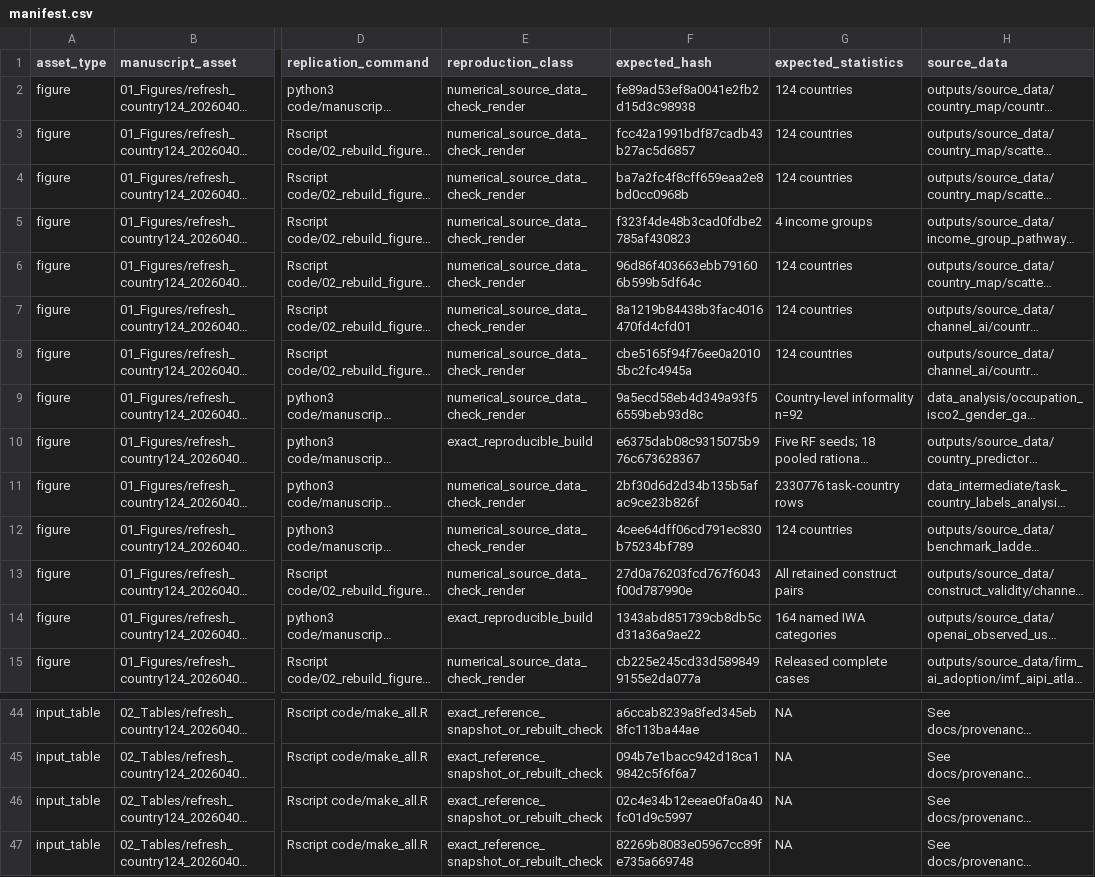
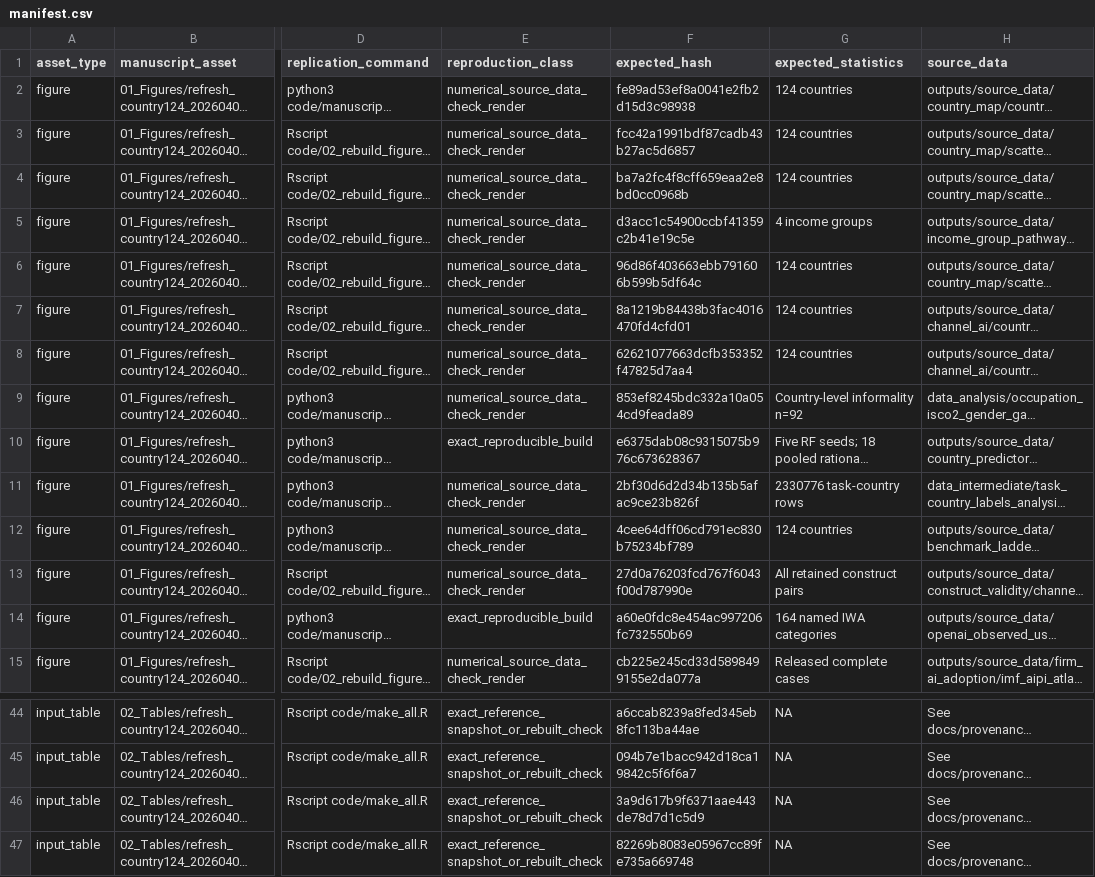
Before and after one commit to prashgarg/global-automation-atlas, a CSV file: manifest.csv, drawn as a sheet; only a part is shown, gaps mark what is left out; long unchanged cells end in …; the diff names each change by its address in the sheet, - before the commit and + after, or states it on an @@ line.

```diff
--- a/manifest.csv
+++ b/manifest.csv
-F5 (expected_hash): f323f4de48b3cad0fdbe2785af430823
+F5 (expected_hash): d3acc1c54900ccbf41359c2b41e19c5e
-F8 (expected_hash): cbe5165f94f76ee0a20105bc2fc4945a
+F8 (expected_hash): 62621077663dcfb353352f47825d7aa4
-F9 (expected_hash): 9a5ecd58eb4d349a93f56559beb93d8c
+F9 (expected_hash): 853ef8245bdc332a10a054cd9feada89
-F14 (expected_hash): 1343abd851739cb8db5cd31a36a9ae22
+F14 (expected_hash): a60e0fdc8e454ac997206fc732550b69
-F46 (expected_hash): 02c4e34b12eeae0fa0a40fc01d9c5997
+F46 (expected_hash): 3a9d617b9f6371aae443de78d7d1c5d9
```
Also changed, not shown: 14 other files.
